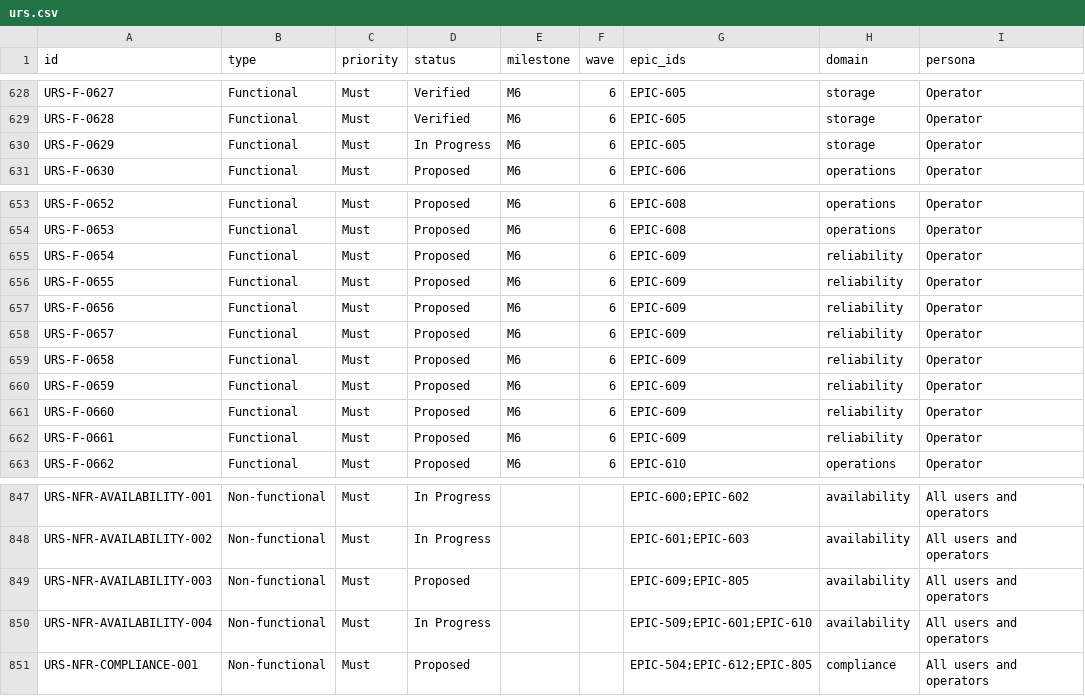
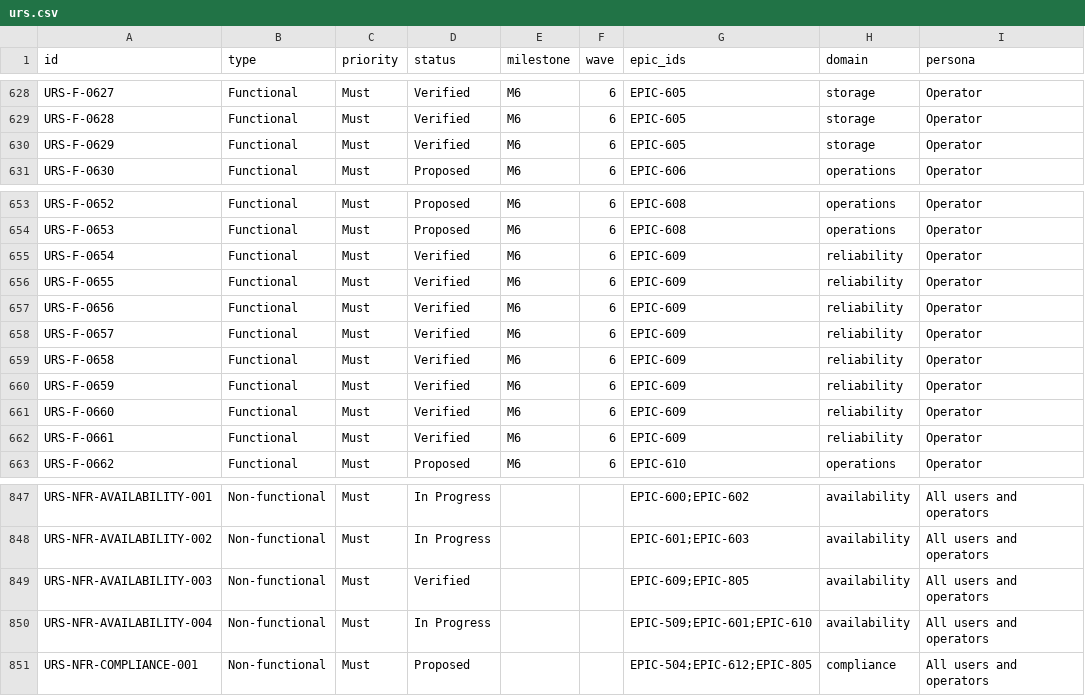
Before and after one commit to samchung95/amesh, a CSV file: requirements/urs.csv, drawn as a sheet; only a part is shown, gaps mark what is left out; the diff names each change by its address in the sheet, - before the commit and + after, or states it on an @@ line.

```diff
--- a/requirements/urs.csv
+++ b/requirements/urs.csv
-D630 (status): In Progress
+D630 (status): Verified
-D655:D662 (status): Proposed
+D655:D662 (status): Verified
-D849 (status): Proposed
+D849 (status): Verified
```
Also changed, not shown: requirements/traceability.csv, 32 other files.
